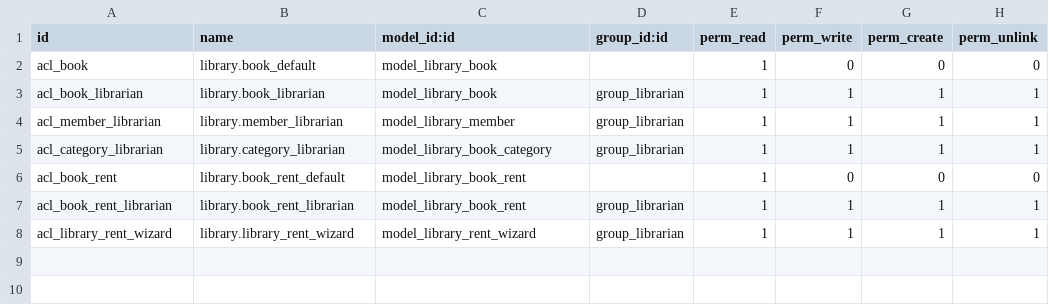
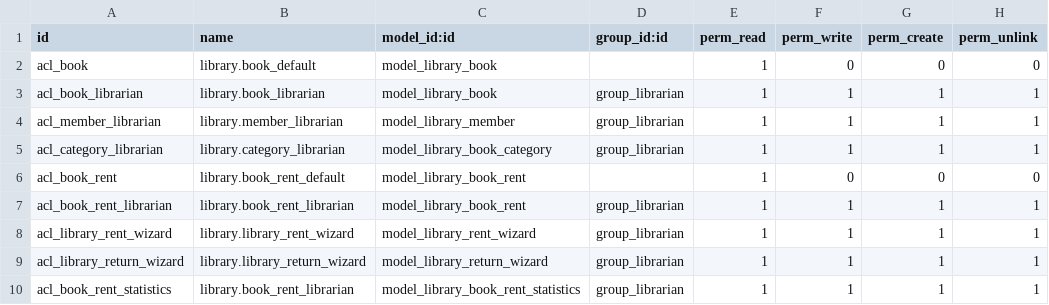
Before and after one commit to hellozhangwei/my_library, a CSV file: security/ir.model.access.csv, drawn as a sheet.

```diff
--- a/security/ir.model.access.csv
+++ b/security/ir.model.access.csv
@@ -8 +8,3 @@ acl_book_rent_librarian,library.book_rent_librarian,model_library_book_rent,grou
 acl_library_rent_wizard,library.library_rent_wizard,model_library_rent_wizard,group_librarian,1,1,1,1
+acl_library_return_wizard,library.library_return_wizard,model_library_return_wizard,group_librarian,1,1,1,1
+acl_book_rent_statistics,library.book_rent_librarian,model_library_book_rent_statistics,group_librarian,1,1,1,1
```
Also changed, not shown: 4 other files.
